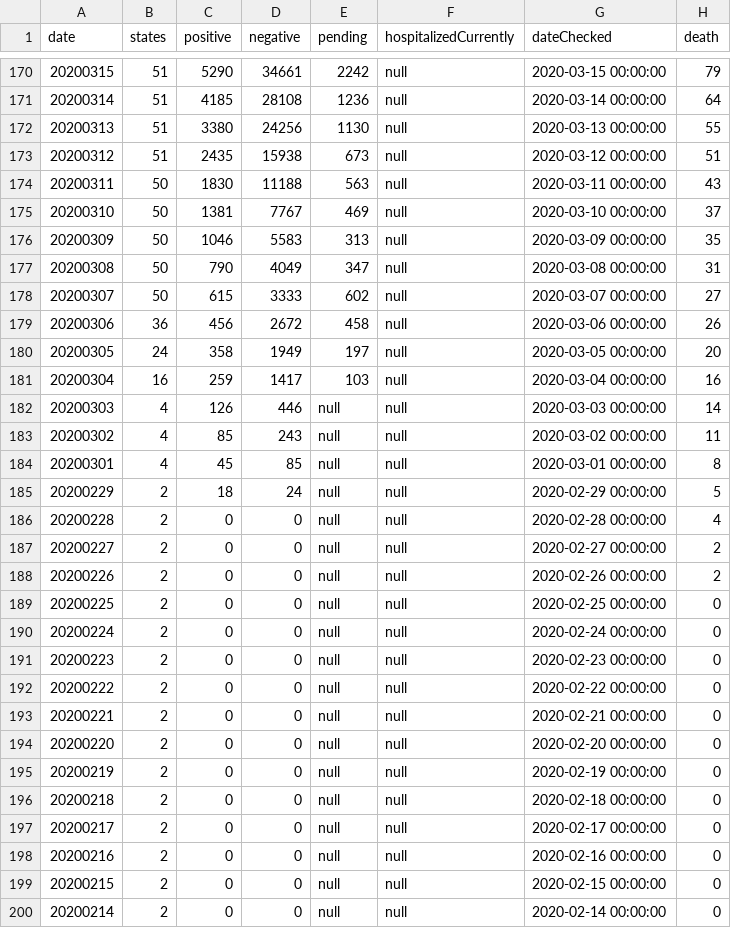
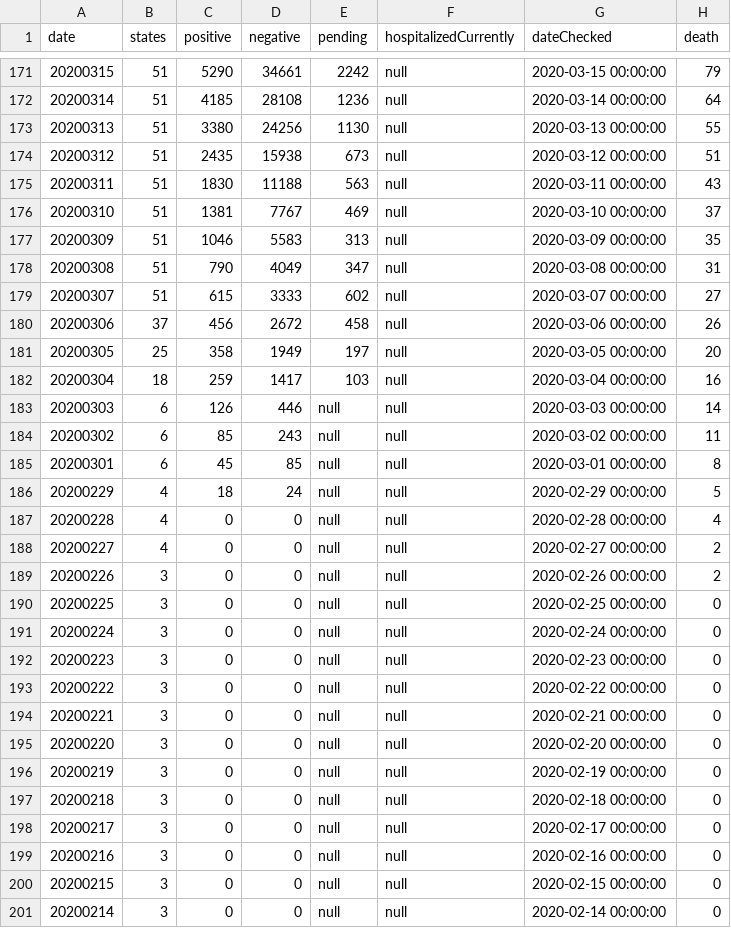
Before and after one commit to danap/ajqvue-covid19-tracking-db, a CSV file: data/us-daily/us-daily-01.csv, drawn as a sheet; only a part is shown, gaps mark what is left out; addresses are those after the commit; the diff covers the shown part only; the diff names each change by its address in the sheet, - before the commit and + after, or states it on an @@ line.

```diff
--- a/data/us-daily/us-daily-01.csv
+++ b/data/us-daily/us-daily-01.csv
-B175:B179 (states): 50
+B175:B179 (states): 51
-B180 (states): 36
+B180 (states): 37
-B181 (states): 24
+B181 (states): 25
-B182 (states): 16
+B182 (states): 18
-B183:B185 (states): 4
+B183:B185 (states): 6
-B186:B188 (states): 2
+B186:B188 (states): 4
-B189:B201 (states): 2
+B189:B201 (states): 3
```
Also changed, not shown: 1 added row and 48 edited cells elsewhere in this file, data/us-daily/us-daily.csv, 3 other files.
